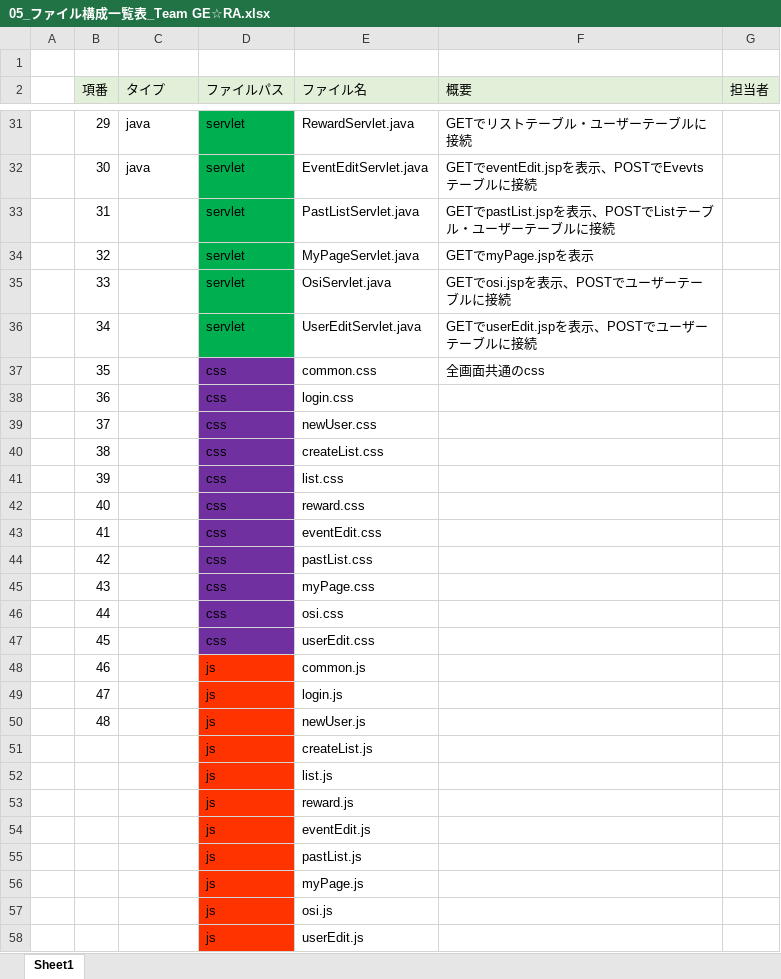
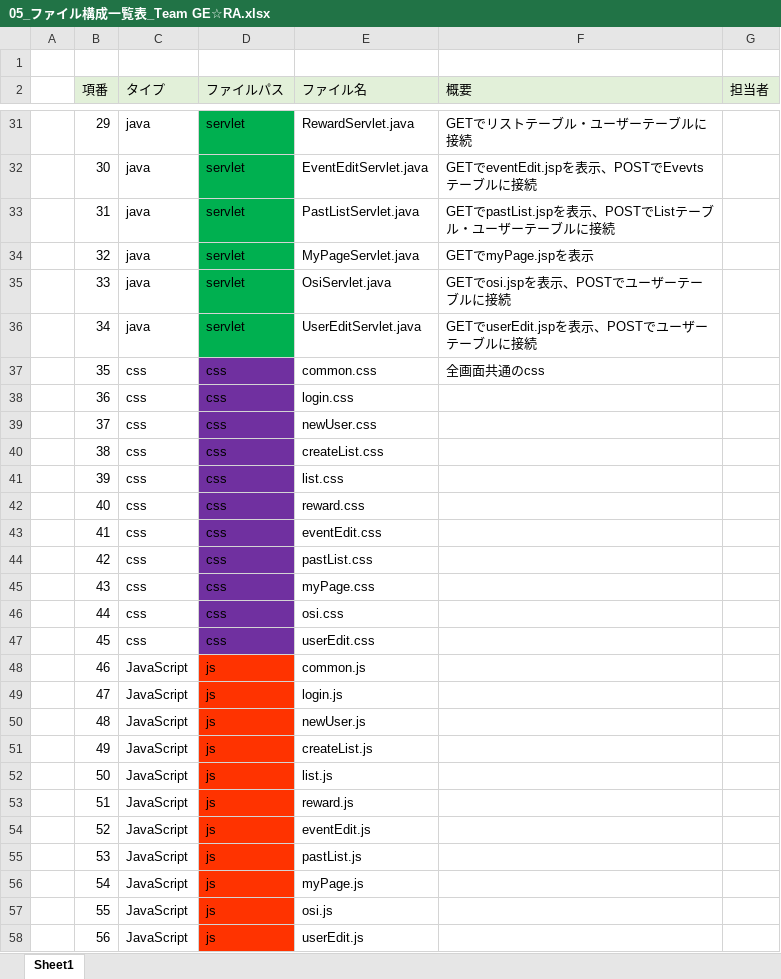
Before and after one commit to dojo2022/C-1, an Excel workbook: doc/内部設計/05_ファイル構成一覧表_Team GE☆RA.xlsx, sheet Sheet1, drawn as a sheet; only a part is shown, gaps mark what is left out; values as stored, in another font and other column widths than the file's, no borders; the diff covers the shown part only; the diff names each change by its address in the sheet, - before the commit and + after, or states it on an @@ line.

```diff
--- a/doc/内部設計/05_ファイル構成一覧表_Team GE☆RA.xlsx (sheet Sheet1)
+++ b/doc/内部設計/05_ファイル構成一覧表_Team GE☆RA.xlsx (sheet Sheet1)
-C33:C36 (タイプ): (empty)
+C33:C36 (タイプ): java
-C37:C47 (タイプ): (empty)
+C37:C47 (タイプ): css
-C48:C58 (タイプ): (empty)
+C48:C58 (タイプ): JavaScript
-B51 (項番): (empty)
+B51 (項番): 49
-B52 (項番): (empty)
+B52 (項番): 50
-B53 (項番): (empty)
+B53 (項番): 51
-B54 (項番): (empty)
+B54 (項番): 52
-B55 (項番): (empty)
+B55 (項番): 53
-B56 (項番): (empty)
+B56 (項番): 54
-B57 (項番): (empty)
+B57 (項番): 55
-B58 (項番): (empty)
+B58 (項番): 56
```
Also changed, not shown: 2 edited cells elsewhere in this sheet, 1 other file.
